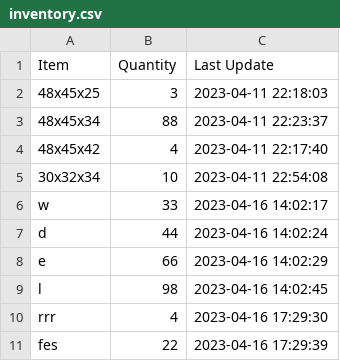
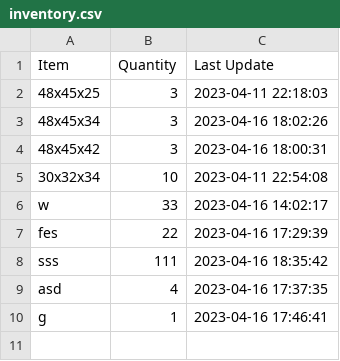
Before and after one commit to zzextra/Inventory, a CSV file: inventory.csv, drawn as a sheet.

Commit message:
Fixed Add item button
added function to add item

```diff
--- a/inventory.csv
+++ b/inventory.csv
@@ -2,10 +2,9 @@ Item,Quantity,Last Update
 48x45x25,3,2023-04-11 22:18:03
-48x45x34,88,2023-04-11 22:23:37
-48x45x42,4,2023-04-11 22:17:40
+48x45x34,3,2023-04-16 18:02:26
+48x45x42,3,2023-04-16 18:00:31
 30x32x34,10,2023-04-11 22:54:08
 w,33,2023-04-16 14:02:17
-d,44,2023-04-16 14:02:24
-e,66,2023-04-16 14:02:29
-l,98,2023-04-16 14:02:45
-rrr,4,2023-04-16 17:29:30
 fes,22,2023-04-16 17:29:39
+sss,111,2023-04-16 18:35:42
+asd,4,2023-04-16 17:37:35
+g,1,2023-04-16 17:46:41
```
Also changed, not shown: 9 other files.
